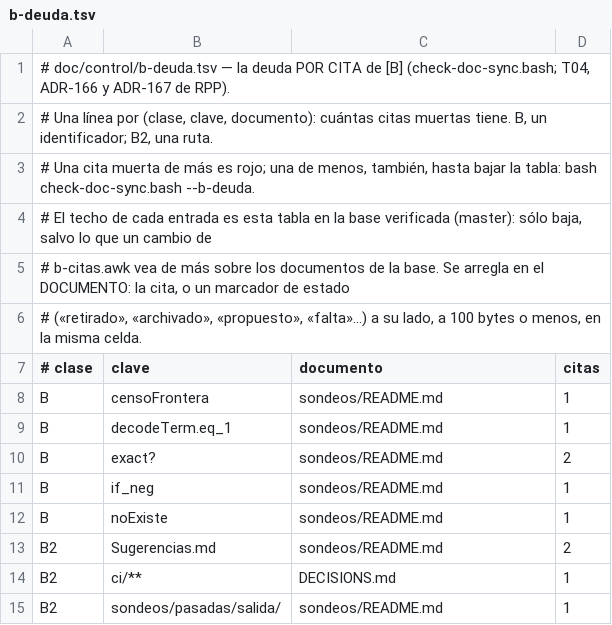
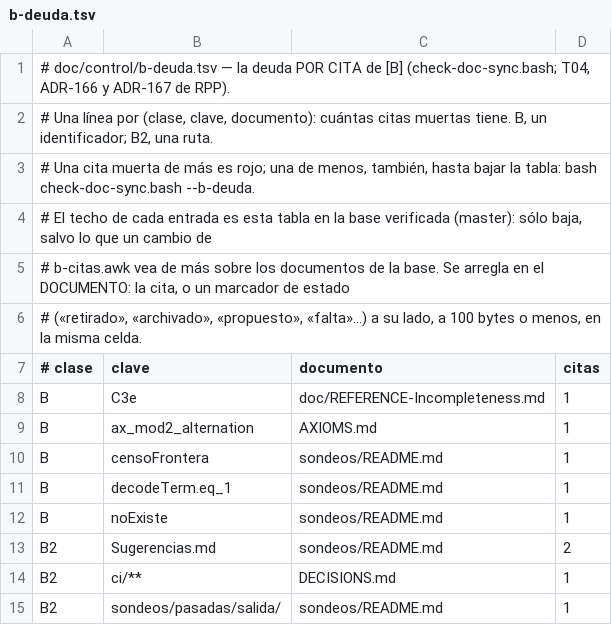
Before and after one commit to julian1c2a/ROBINSON_PlusPlus, a TSV file: doc/control/b-deuda.tsv, drawn as a sheet.

```diff
--- a/doc/control/b-deuda.tsv
+++ b/doc/control/b-deuda.tsv
@@ -7,6 +7,6 @@
 # clase	clave	documento	citas
+B	C3e	doc/REFERENCE-Incompleteness.md	1
+B	ax_mod2_alternation	AXIOMS.md	1
 B	censoFrontera	sondeos/README.md	1
 B	decodeTerm.eq_1	sondeos/README.md	1
-B	exact?	sondeos/README.md	2
-B	if_neg	sondeos/README.md	1
 B	noExiste	sondeos/README.md	1
```
Also changed, not shown: 4 other files.
